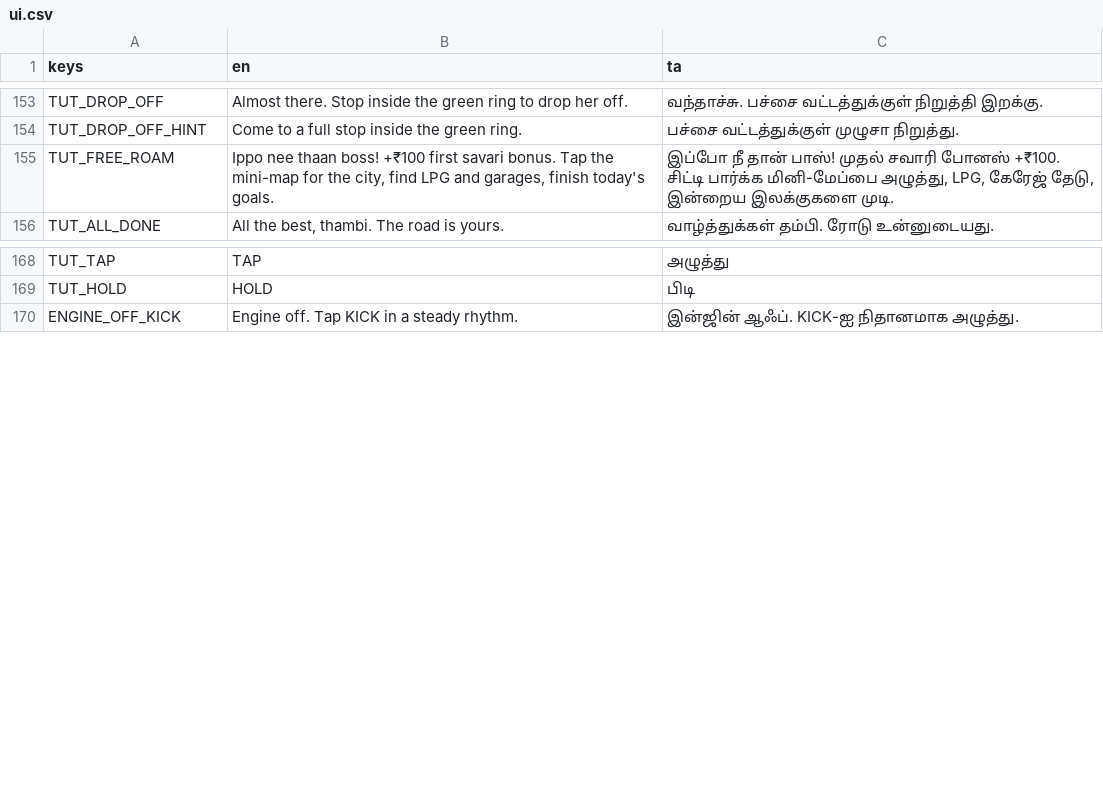
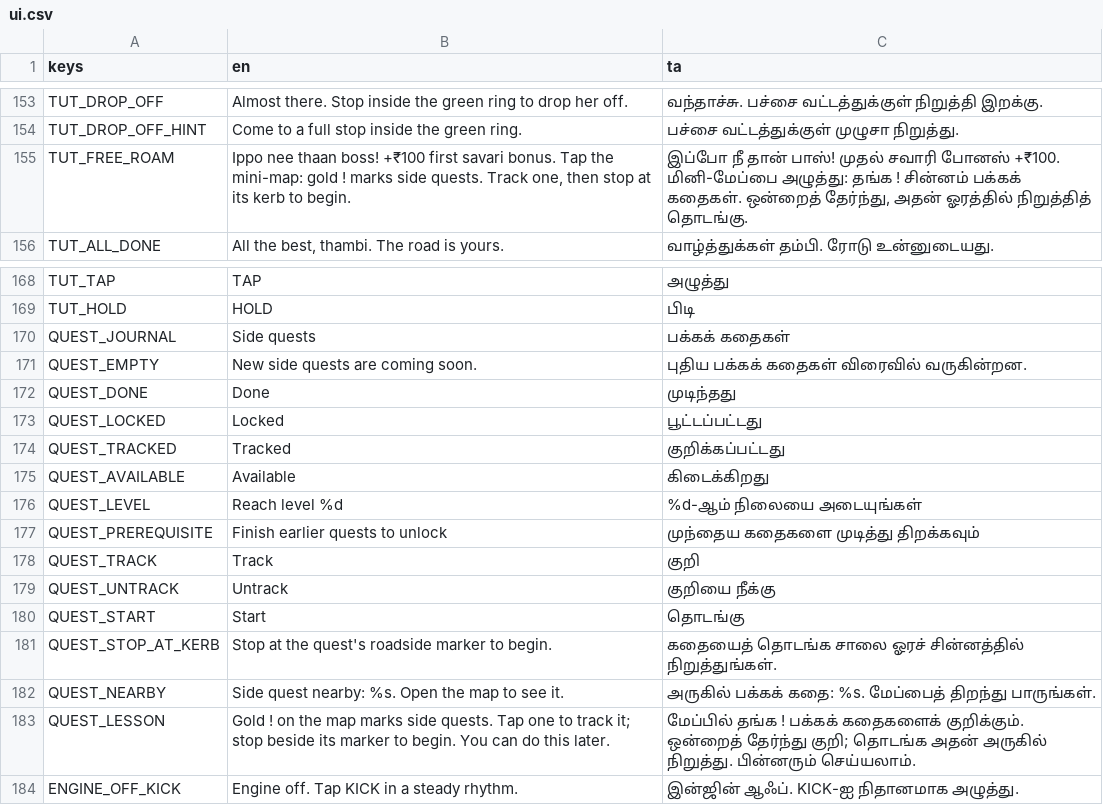
Before and after one commit to DavidRajPaul/Auto-Simulator-Game-GoDot, a CSV file: translations/ui.csv, drawn as a sheet; only a part is shown, gaps mark what is left out.

Commit message:
Implement Phase 2 side quest discovery, map journal and onboarding

```diff
--- a/translations/ui.csv
+++ b/translations/ui.csv
@@ -154,3 +154,3 @@ TUT_DROP_OFF,"Almost there. Stop inside the green ring to drop her off.","வந
 TUT_DROP_OFF_HINT,"Come to a full stop inside the green ring.","பச்சை வட்டத்துக்குள் முழுசா நிறுத்து."
-TUT_FREE_ROAM,"Ippo nee thaan boss! +₹100 first savari bonus. Tap the mini-map for the city, find LPG and garages, finish today's goals.","இப்போ நீ தான் பாஸ்! முதல் சவாரி போனஸ் +₹100. சிட்டி பார்க்க மினி-மேப்பை அழுத்து, LPG, கேரேஜ் தேடு, இன்றைய இலக்குகளை முடி."
+TUT_FREE_ROAM,"Ippo nee thaan boss! +₹100 first savari bonus. Tap the mini-map: gold ! marks side quests. Track one, then stop at its kerb to begin.","இப்போ நீ தான் பாஸ்! முதல் சவாரி போனஸ் +₹100. மினி-மேப்பை அழுத்து: தங்க ! சின்னம் பக்கக் கதைகள். ஒன்றைத் தேர்ந்து, அதன் ஓரத்தில் நிறுத்தித் தொடங்கு."
 TUT_ALL_DONE,"All the best, thambi. The road is yours.","வாழ்த்துக்கள் தம்பி. ரோடு உன்னுடையது."
@@ -169,2 +169,16 @@ TUT_TAP,"TAP","அழுத்து"
 TUT_HOLD,"HOLD","பிடி"
+QUEST_JOURNAL,"Side quests","பக்கக் கதைகள்"
+QUEST_EMPTY,"New side quests are coming soon.","புதிய பக்கக் கதைகள் விரைவில் வருகின்றன."
+QUEST_DONE,"Done","முடிந்தது"
+QUEST_LOCKED,"Locked","பூட்டப்பட்டது"
+QUEST_TRACKED,"Tracked","குறிக்கப்பட்டது"
+QUEST_AVAILABLE,"Available","கிடைக்கிறது"
+QUEST_LEVEL,"Reach level %d","%d-ஆம் நிலையை அடையுங்கள்"
+QUEST_PREREQUISITE,"Finish earlier quests to unlock","முந்தைய கதைகளை முடித்து திறக்கவும்"
+QUEST_TRACK,"Track","குறி"
+QUEST_UNTRACK,"Untrack","குறியை நீக்கு"
+QUEST_START,"Start","தொடங்கு"
+QUEST_STOP_AT_KERB,"Stop at the quest's roadside marker to begin.","கதையைத் தொடங்க சாலை ஓரச் சின்னத்தில் நிறுத்துங்கள்."
+QUEST_NEARBY,"Side quest nearby: %s. Open the map to see it.","அருகில் பக்கக் கதை: %s. மேப்பைத் திறந்து பாருங்கள்."
+QUEST_LESSON,"Gold ! on the map marks side quests. Tap one to track it; stop beside its marker to begin. You can do this later.","மேப்பில் தங்க ! பக்கக் கதைகளைக் குறிக்கும். ஒன்றைத் தேர்ந்து குறி; தொடங்க அதன் அருகில் நிறுத்து. பின்னரும் செய்யலாம்."
 ENGINE_OFF_KICK,"Engine off. Tap KICK in a steady rhythm.","இன்ஜின் ஆஃப். KICK-ஐ நிதானமாக அழுத்து."
```
Also changed, not shown: 14 other files.
